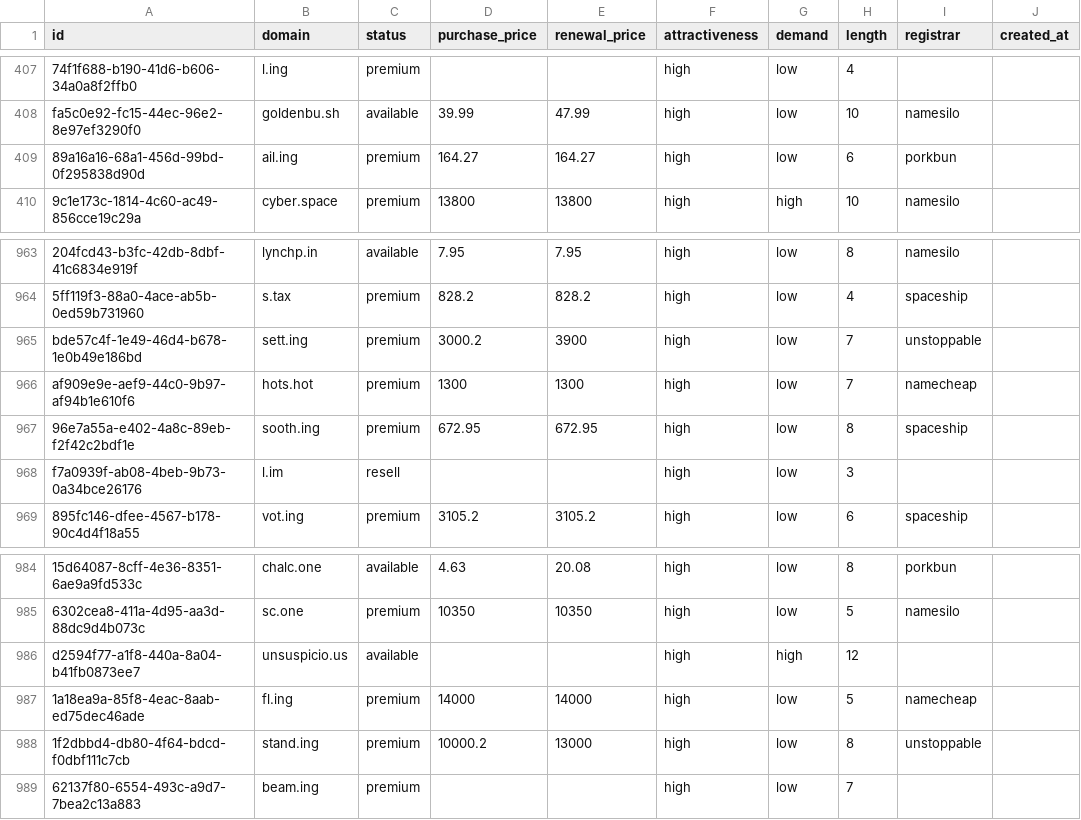
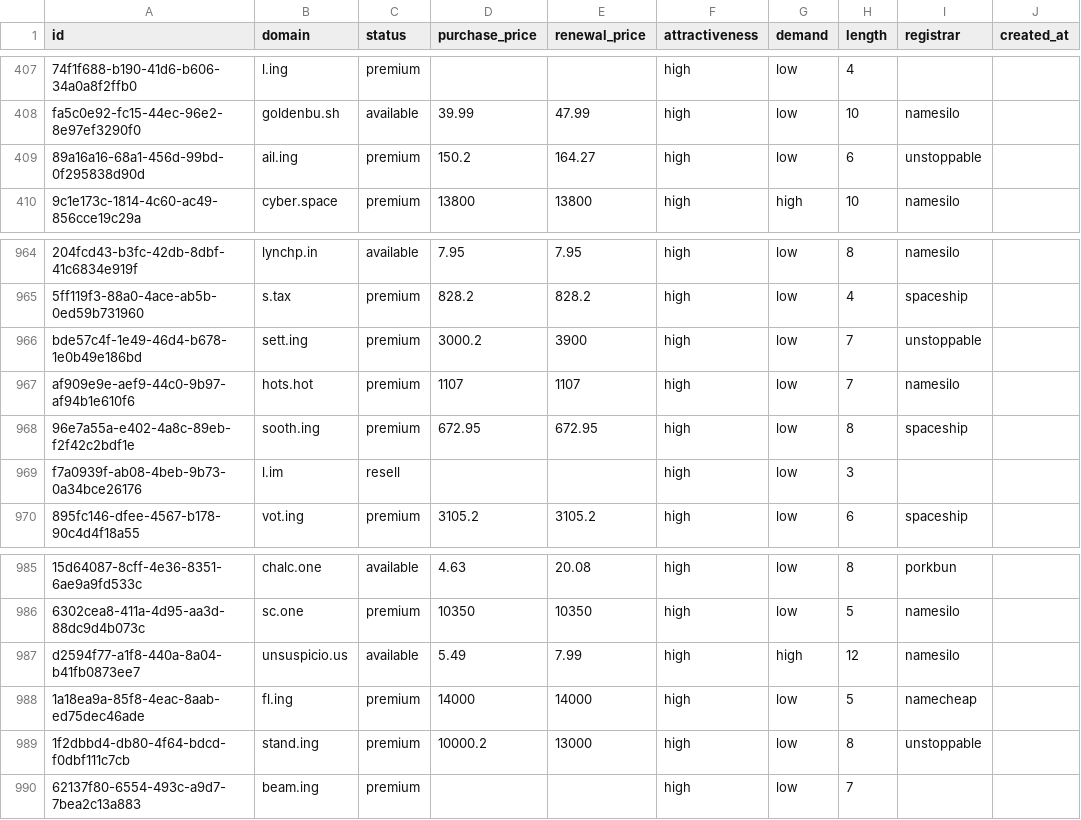
Before and after one commit to UniqueDomains/hacks-oneword-domains, a CSV file: hacks.csv, drawn as a sheet; only a part is shown, gaps mark what is left out; addresses are those after the commit; the diff covers the shown part only; the diff names each change by its address in the sheet, - before the commit and + after, or states it on an @@ line.

```diff
--- a/hacks.csv
+++ b/hacks.csv
-D409 (purchase_price): 164.27
+D409 (purchase_price): 150.2
-I409 (registrar): porkbun
+I409 (registrar): unstoppable
-D967 (purchase_price): 1300
+D967 (purchase_price): 1107
-E967 (renewal_price): 1300
+E967 (renewal_price): 1107
-I967 (registrar): namecheap
+I967 (registrar): namesilo
-D987 (purchase_price): (empty)
+D987 (purchase_price): 5.49
-E987 (renewal_price): (empty)
+E987 (renewal_price): 7.99
-I987 (registrar): (empty)
+I987 (registrar): namesilo
```
Also changed, not shown: 4 added rows, 4 removed rows and 12 edited cells elsewhere in this file, 3 other files.
